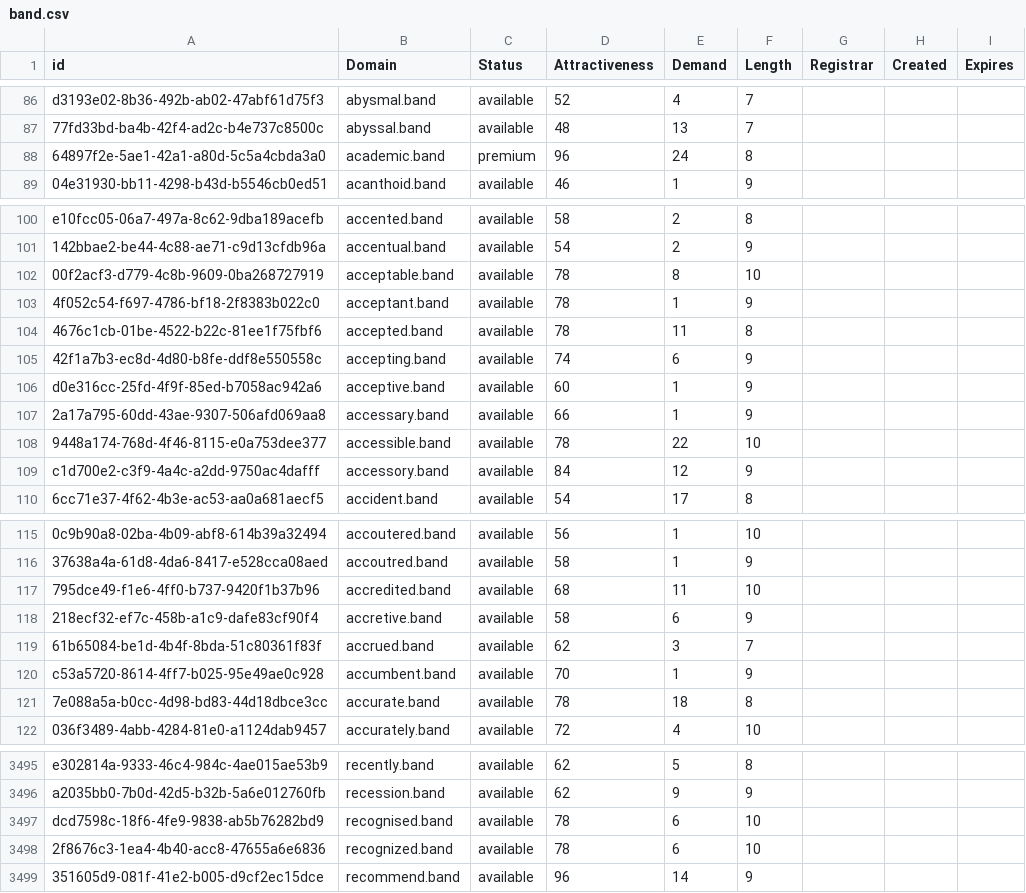
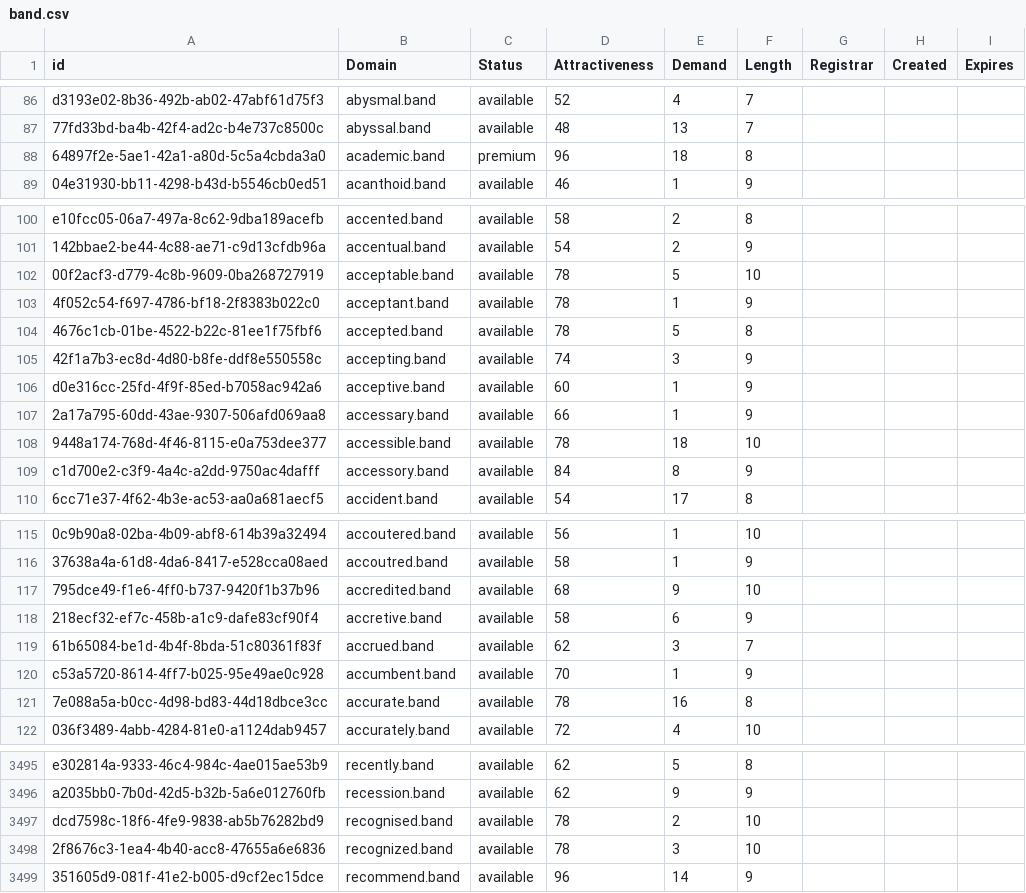
Before and after one commit to UniqueDomains/band-oneword-domains, a CSV file: band.csv, drawn as a sheet; only a part is shown, gaps mark what is left out; the diff covers the shown part only; the diff names each change by its address in the sheet, - before the commit and + after, or states it on an @@ line.

```diff
--- a/band.csv
+++ b/band.csv
-E88 (Demand): 24
+E88 (Demand): 18
-E102 (Demand): 8
+E102 (Demand): 5
-E104 (Demand): 11
+E104 (Demand): 5
-E105 (Demand): 6
+E105 (Demand): 3
-E108 (Demand): 22
+E108 (Demand): 18
-E109 (Demand): 12
+E109 (Demand): 8
-E117 (Demand): 11
+E117 (Demand): 9
-E121 (Demand): 18
+E121 (Demand): 16
-E3497 (Demand): 6
+E3497 (Demand): 2
-E3498 (Demand): 6
+E3498 (Demand): 3
```
Also changed, not shown: 38 edited cells elsewhere in this file, 1 other file.
